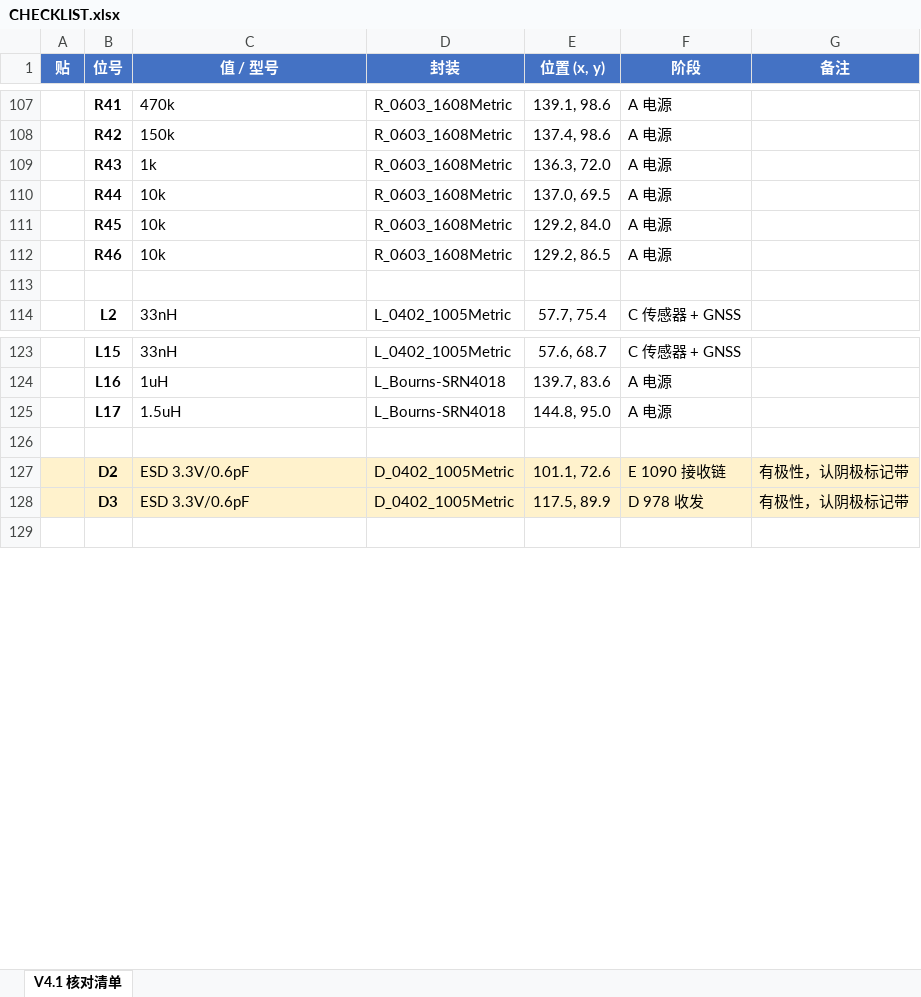
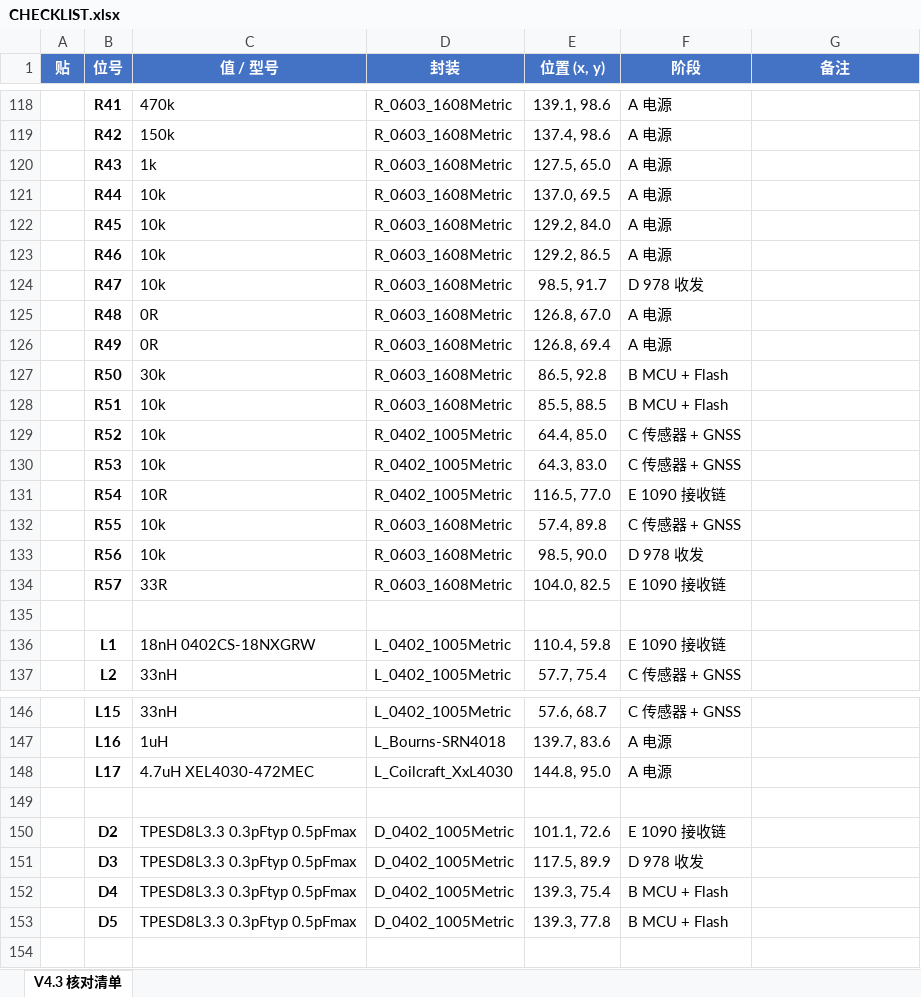
Before and after one commit to naizhao/Pilot-Kit-Box-ESP32-P4, an Excel workbook: hardware/expansion-board-v4/CHECKLIST.xlsx, sheet V4.3 核对清单, drawn as a sheet; only a part is shown, gaps mark what is left out; values as stored, in another font and other column widths than the file's, no borders; addresses are those after the commit; the diff covers the shown part only; the diff names each change by its address in the sheet, - before the commit and + after, or states it on an @@ line.

Commit message:
docs(v4): refresh generated artifacts, drop the orphaned English BOM
BOM_PURCHASE.md was dated 2026-08-31, two days older than the board, and
listed none of the three parts this revision added (30k for R50, 33R for
R57, 10nF C0G for C87). It also still carried the old ESD values.

It turned out to be an orphan. gen_bom.py writes BOM_PURCHASE-zh_CN.md;
sync_process_docs_en.py only mirrors CHECKLIST and ASSEMBLY. Nothing has
ever generated the English BOM - it was hand-made once in August and left
behind, while README advertised it as the "authoritative purchasing list".
V3 does not have this file at all, which is the correct arrangement.

Checked whether the stale file had contaminated anything downstream, since
three scripts reference it: gen_bom_xlsx, gen_jlc_smt and gen_master_bom.
All three read the Chinese version first and fall back to the English one
only if it is missing - and it never was. So the SMT and master BOM outputs
were built from current data; the orphan was inert. Moved to
build/superseded/ and README now points at the file that actually exists.

Also regenerated CHECKLIST (md/pdf/xlsx), ASSEMBLY and the assembly maps,
all of which predated the V4.3 seal.

Deliberately left alone: BASEBOARD_REF, BOM_IFA_TUNING, SELECTIVE_PLACEMENT,
VARIANTS and IMPLEMENTATION_PLAN are older than the board but verified
clean - they are hand-written and cover the carrier mechanics, antenna
tuning procedure and assembly variants, none of which this round touched.
PINMAP mentions AD8319 only in struck-through "dropped on 2026-08-26"
entries, which is the correct way to record it.

Board unchanged: 0 unconnected, parity 22, DRC 2 lib_footprint_mismatch
(D2/D3 cathode markers).

```diff
--- a/hardware/expansion-board-v4/CHECKLIST.xlsx (sheet V4.3 核对清单)
+++ b/hardware/expansion-board-v4/CHECKLIST.xlsx (sheet V4.3 核对清单)
-sheet tab: V4.1 核对清单
+sheet tab: V4.3 核对清单
-E120 (位置 (x, y)): 136.3, 72.0
+E120 (位置 (x, y)): 127.5, 65.0
+row 124:  | R47 | 10k | R_0603_1608Metric | 98.5, 91.7 | D 978 收发
+row 125:  | R48 | 0R | R_0603_1608Metric | 126.8, 67.0 | A 电源
+row 126:  | R49 | 0R | R_0603_1608Metric | 126.8, 69.4 | A 电源
+row 127:  | R50 | 30k | R_0603_1608Metric | 86.5, 92.8 | B MCU + Flash
+row 128:  | R51 | 10k | R_0603_1608Metric | 85.5, 88.5 | B MCU + Flash
+row 129:  | R52 | 10k | R_0402_1005Metric | 64.4, 85.0 | C 传感器 + GNSS
+row 130:  | R53 | 10k | R_0402_1005Metric | 64.3, 83.0 | C 传感器 + GNSS
+row 131:  | R54 | 10R | R_0402_1005Metric | 116.5, 77.0 | E 1090 接收链
+row 132:  | R55 | 10k | R_0603_1608Metric | 57.4, 89.8 | C 传感器 + GNSS
+row 133:  | R56 | 10k | R_0603_1608Metric | 98.5, 90.0 | D 978 收发
+row 134:  | R57 | 33R | R_0603_1608Metric | 104.0, 82.5 | E 1090 接收链
+row 136:  | L1 | 18nH 0402CS-18NXGRW | L_0402_1005Metric | 110.4, 59.8 | E 1090 接收链
-C148 (值 / 型号): 1.5uH
+C148 (值 / 型号): 4.7uH XEL4030-472MEC
-D148 (封装): L_Bourns-SRN4018
+D148 (封装): L_Coilcraft_XxL4030
-A150:G151 fill: #FFF2CC
+A150:G151 fill: none
-C150:C151 (值 / 型号): ESD 3.3V/0.6pF
+C150:C151 (值 / 型号): TPESD8L3.3 0.3pFtyp 0.5pFmax
-G150:G151 (备注): 有极性，认阴极标记带
+G150:G151 (备注): (empty)
+row 152:  | D4 | TPESD8L3.3 0.3pFtyp 0.5pFmax | D_0402_1005Metric | 139.3, 75.4 | B MCU + Flash
+row 153:  | D5 | TPESD8L3.3 0.3pFtyp 0.5pFmax | D_0402_1005Metric | 139.3, 77.8 | B MCU + Flash
```
Also changed, not shown: 20 added rows, 4 removed rows, 34 edited cells and cell formats elsewhere in this sheet, 9 other files.
